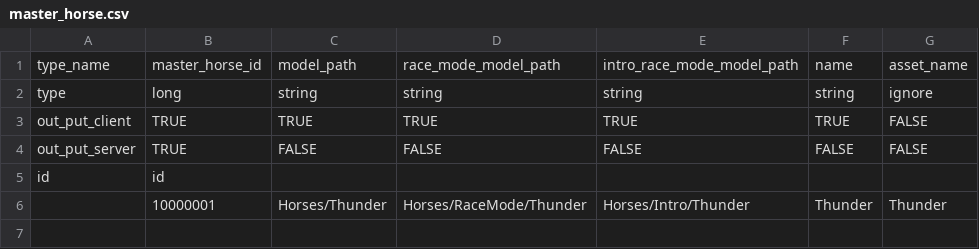
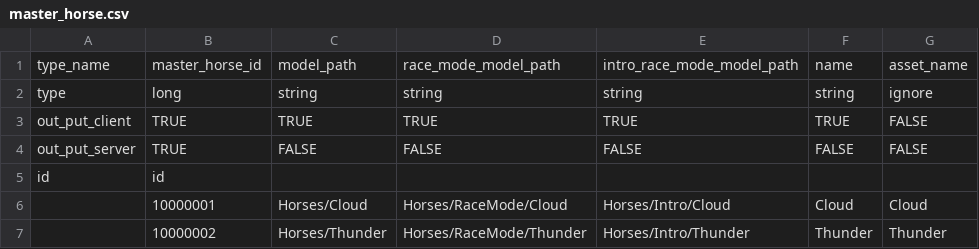
Before and after one commit to hmthangGitHub/horseverse.game.client, a CSV file: UnityProject/HorseVerse/Assets/App/MasterData/Editor/MasterDataCSV/master_horse.csv, drawn as a sheet.

Commit message:
update horse cloud

```diff
--- a/UnityProject/HorseVerse/Assets/App/MasterData/Editor/MasterDataCSV/master_horse.csv
+++ b/UnityProject/HorseVerse/Assets/App/MasterData/Editor/MasterDataCSV/master_horse.csv
@@ -5,2 +5,3 @@ out_put_server,TRUE,FALSE,FALSE,FALSE,FALSE,FALSE
 id,id,,,,,
-,10000001,Horses/Thunder,Horses/RaceMode/Thunder,Horses/Intro/Thunder,Thunder,Thunder
+,10000001,Horses/Cloud,Horses/RaceMode/Cloud,Horses/Intro/Cloud,Cloud,Cloud
+,10000002,Horses/Thunder,Horses/RaceMode/Thunder,Horses/Intro/Thunder,Thunder,Thunder
```
Also changed, not shown: 37 other files.
